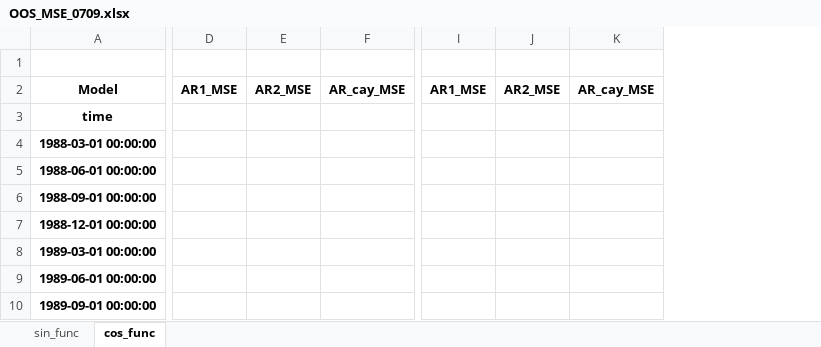
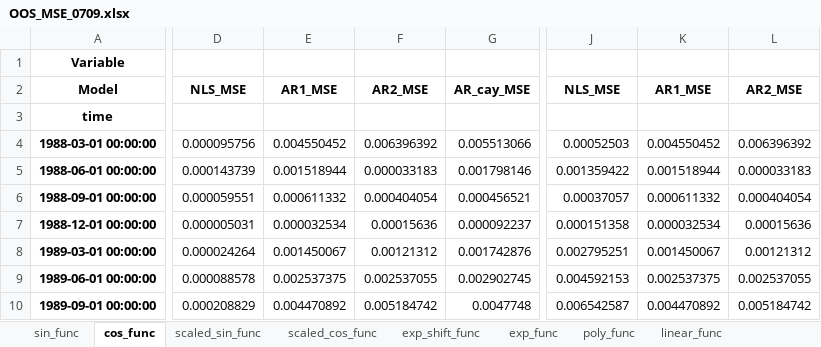
Before and after one commit to fatjudy/Nonlinear-Models-in-Time-Series-Analysis, an Excel workbook: results/OOS_MSE_0709.xlsx, sheet cos_func, drawn as a sheet; only a part is shown, gaps mark what is left out; values as stored, in another font and other column widths than the file's, no borders; removed rows and columns are numbered as before the commit, all else as after; the diff covers the shown part only; the diff names each change by its address in the sheet, - before the commit and + after, or states it on an @@ line.

```diff
--- a/results/OOS_MSE_0709.xlsx (sheet cos_func)
+++ b/results/OOS_MSE_0709.xlsx (sheet cos_func)
+sheet tab: scaled_sin_func
+sheet tab: scaled_cos_func
+sheet tab: exp_shift_func
+sheet tab: exp_func
+sheet tab: poly_func
+sheet tab: linear_func
-column D, row 2: AR1_MSE
-column E, row 2: AR2_MSE
-column F, row 2: AR_cay_MSE
+column D, rows 2-10: NLS_MSE |  | 0.000095756 | 0.000143739 | 0.000059551 | 0.000005031 | 0.000024264 | 0.000088578 | 0.000208829
+column E, rows 2-10: AR1_MSE |  | 0.004550452 | 0.001518944 | 0.000611332 | 0.000032534 | 0.001450067 | 0.002537375 | 0.004470892
+column F, rows 2-10: AR2_MSE |  | 0.006396392 | 0.000033183 | 0.000404054 | 0.00015636 | 0.00121312 | 0.002537055 | 0.005184742
+column G, rows 2-10: AR_cay_MSE |  | 0.005513066 | 0.001798146 | 0.000456521 | 0.000092237 | 0.001742876 | 0.002902745 | 0.0047748
-column I, row 2: AR1_MSE
-column J, row 2: AR2_MSE
-column K, row 2: AR_cay_MSE
+column J, rows 2-10: NLS_MSE |  | 0.00052503 | 0.001359422 | 0.00037057 | 0.000151358 | 0.002795251 | 0.004592153 | 0.006542587
+column K, rows 2-10: AR1_MSE |  | 0.004550452 | 0.001518944 | 0.000611332 | 0.000032534 | 0.001450067 | 0.002537375 | 0.004470892
+column L, rows 2-10: AR2_MSE |  | 0.006396392 | 0.000033183 | 0.000404054 | 0.00015636 | 0.00121312 | 0.002537055 | 0.005184742
-A1: (empty)
+A1: Variable
```
Also changed, not shown: 9 added columns and 6 removed columns elsewhere in this sheet, sheet sin_func, results/OOS_R2_0709.xlsx, results/Taylor_fullsample_0709.xlsx, 3 other files.
